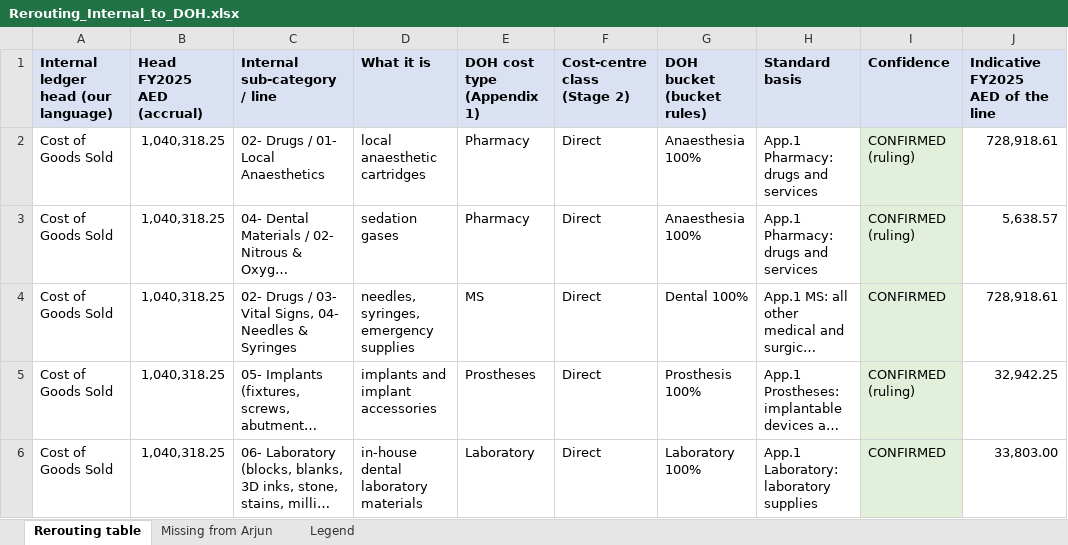
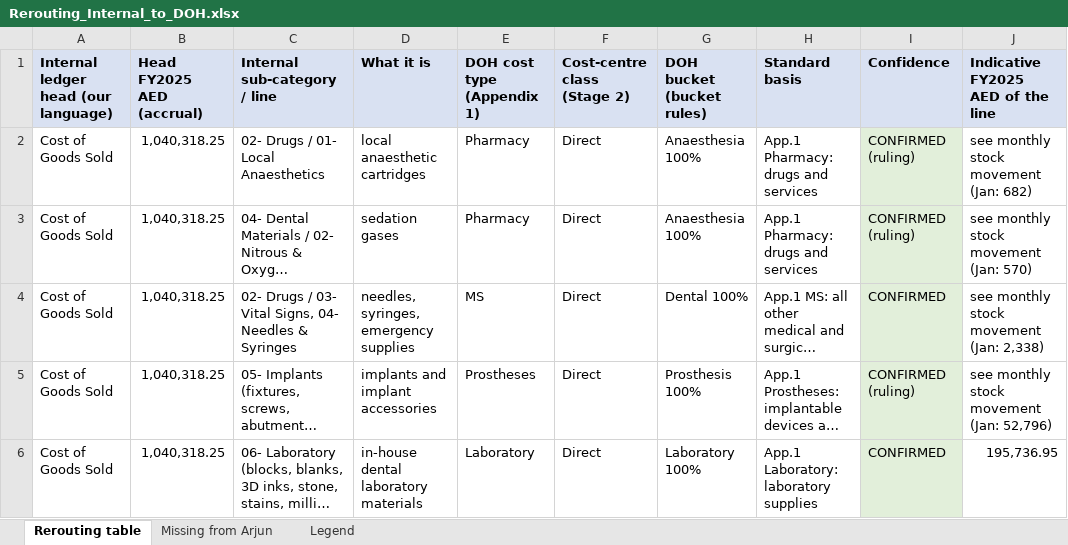
Before and after one commit to htahoun/Clinical-Costing, an Excel workbook: output/Rerouting_Internal_to_DOH.xlsx, sheet Rerouting table, drawn as a sheet; only a part is shown; long unchanged cells end in …; values as stored, in another font and other column widths than the file's, no borders; the diff covers the shown part only; the diff names each change by its address in the sheet, - before the commit and + after, or states it on an @@ line.

```diff
--- a/output/Rerouting_Internal_to_DOH.xlsx (sheet Rerouting table)
+++ b/output/Rerouting_Internal_to_DOH.xlsx (sheet Rerouting table)
-J2: 728,918.61
+J2: see monthly stock movement (Jan: 682)
-J3: 5,638.57
+J3: see monthly stock movement (Jan: 570)
-J4: 728,918.61
+J4: see monthly stock movement (Jan: 2,338)
-J5: 32,942.25
+J5: see monthly stock movement (Jan: 52,796)
-J6: 33,803.00
+J6: 195,736.95
```
Also changed, not shown: 17 edited cells elsewhere in this sheet, 1 other file.
